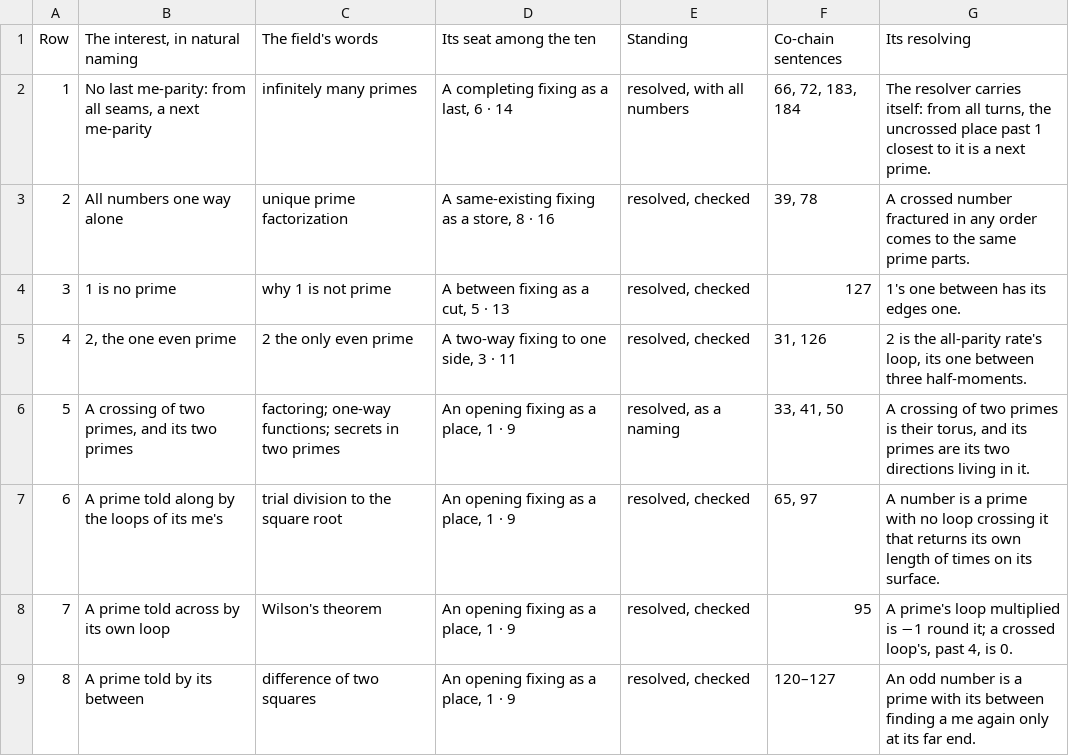
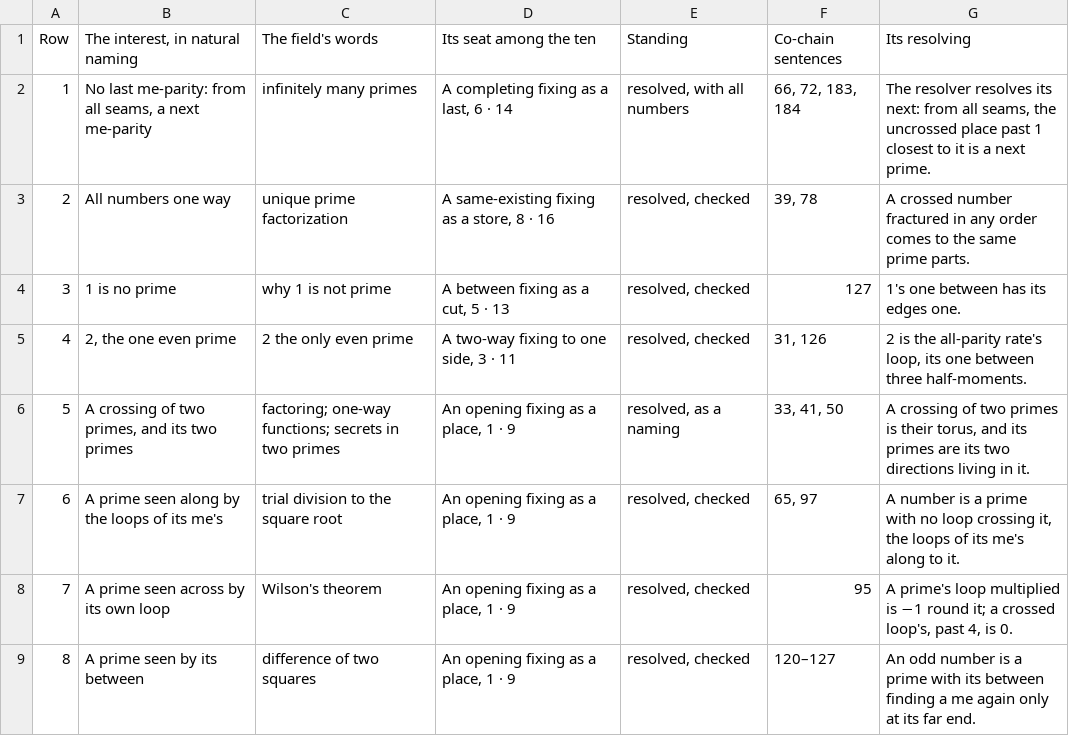
Before and after one commit to chris-j-handel/corus, a CSV file: incoming/v408primes/The_interests_in_the_primes.csv, drawn as a sheet; only a part is shown; the diff covers the shown part only.

```diff
--- a/incoming/v408primes/The_interests_in_the_primes.csv
+++ b/incoming/v408primes/The_interests_in_the_primes.csv
@@ -1,4 +1,4 @@
 Row,"The interest, in natural naming",The field's words,Its seat among the ten,Standing,Co-chain sentences,Its resolving
-1,"No last me-parity: from all seams, a next me-parity",infinitely many primes,"A completing fixing as a last, 6 · 14","resolved, with all numbers","66, 72, 183, 184","The resolver carries itself: from all turns, the uncrossed place past 1 closest to it is a next prime."
-2,All numbers one way alone,unique prime factorization,"A same-existing fixing as a store, 8 · 16","resolved, checked","39, 78",A crossed number fractured in any order comes to the same prime parts.
+1,"No last me-parity: from all seams, a next me-parity",infinitely many primes,"A completing fixing as a last, 6 · 14","resolved, with all numbers","66, 72, 183, 184","The resolver resolves its next: from all seams, the uncrossed place past 1 closest to it is a next prime."
+2,All numbers one way,unique prime factorization,"A same-existing fixing as a store, 8 · 16","resolved, checked","39, 78",A crossed number fractured in any order comes to the same prime parts.
 3,1 is no prime,why 1 is not prime,"A between fixing as a cut, 5 · 13","resolved, checked",127,1's one between has its edges one.
@@ -6,4 +6,4 @@ Row,"The interest, in natural naming",The field's words,Its seat among the ten,S
 5,"A crossing of two primes, and its two primes",factoring; one-way functions; secrets in two primes,"An opening fixing as a place, 1 · 9","resolved, as a naming","33, 41, 50","A crossing of two primes is their torus, and its primes are its two directions living in it."
-6,A prime told along by the loops of its me's,trial division to the square root,"An opening fixing as a place, 1 · 9","resolved, checked","65, 97",A number is a prime with no loop crossing it that returns its own length of times on its surface.
-7,A prime told across by its own loop,Wilson's theorem,"An opening fixing as a place, 1 · 9","resolved, checked",95,"A prime's loop multiplied is −1 round it; a crossed loop's, past 4, is 0."
-8,A prime told by its between,difference of two squares,"An opening fixing as a place, 1 · 9","resolved, checked",120–127,An odd number is a prime with its between finding a me again only at its far end.
+6,A prime seen along by the loops of its me's,trial division to the square root,"An opening fixing as a place, 1 · 9","resolved, checked","65, 97","A number is a prime with no loop crossing it, the loops of its me's along to it."
+7,A prime seen across by its own loop,Wilson's theorem,"An opening fixing as a place, 1 · 9","resolved, checked",95,"A prime's loop multiplied is −1 round it; a crossed loop's, past 4, is 0."
+8,A prime seen by its between,difference of two squares,"An opening fixing as a place, 1 · 9","resolved, checked",120–127,An odd number is a prime with its between finding a me again only at its far end.
```
Also changed, not shown: 18 edited cells elsewhere in this file, 5 other files.
